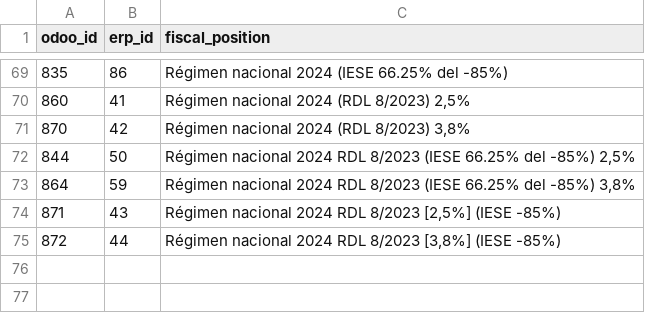
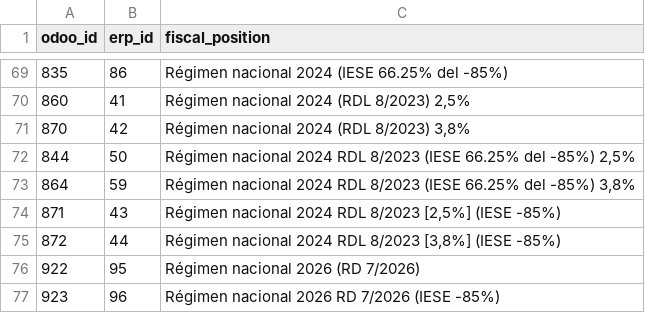
Before and after one commit to Som-Energia/som_sync_openerp_modules, a CSV file: som_sync_openerp/migrations/account_fiscal_position.csv, drawn as a sheet; only a part is shown, gaps mark what is left out; the diff names each change by its address in the sheet, - before the commit and + after, or states it on an @@ line.

Commit message:
🗃️  Add new fiscal positions
Co-authored-by: Oriol Piera <oriol.piera@somenergia.coop>

```diff
--- a/som_sync_openerp/migrations/account_fiscal_position.csv
+++ b/som_sync_openerp/migrations/account_fiscal_position.csv
+row 76: 922 | 95 | Régimen nacional 2026 (RD 7/2026)
+row 77: 923 | 96 | Régimen nacional 2026 RD 7/2026 (IESE -85%)
```
